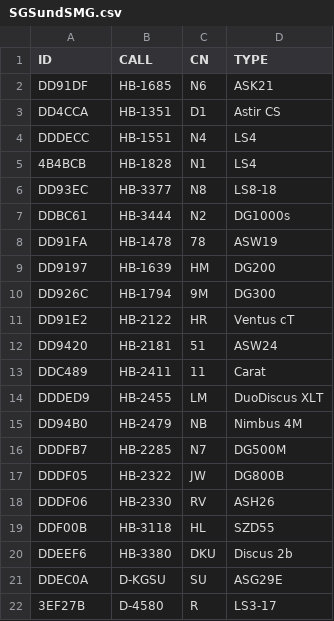
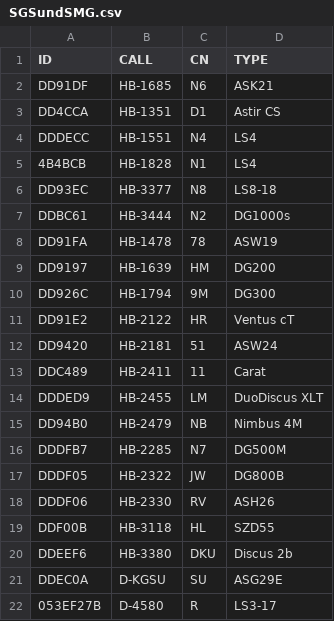
Before and after one commit to niggli/Glidertracker-CSV, a CSV file: SGSundSMG.csv, drawn as a sheet.

Commit message:
change one ID for test

```diff
--- a/SGSundSMG.csv
+++ b/SGSundSMG.csv
@@ -21,2 +21,2 @@ DDEEF6,HB-3380,DKU,Discus 2b
 DDEC0A,D-KGSU,SU,ASG29E
-3EF27B,D-4580,R,LS3-17
+053EF27B,D-4580,R,LS3-17
```
